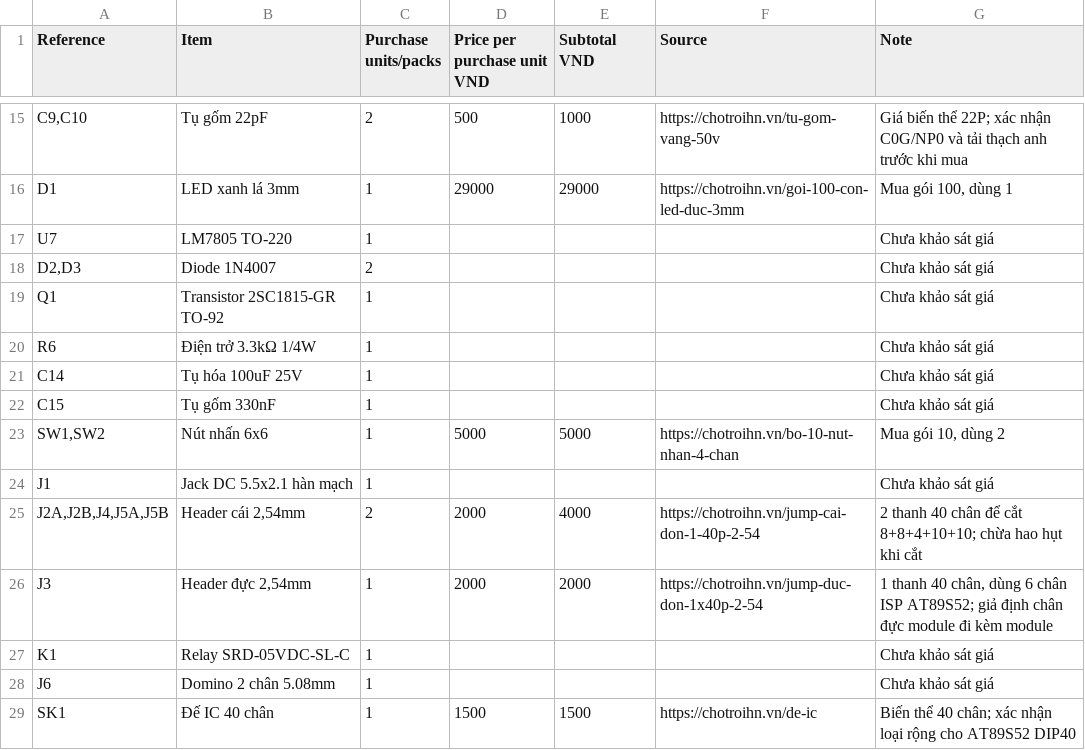
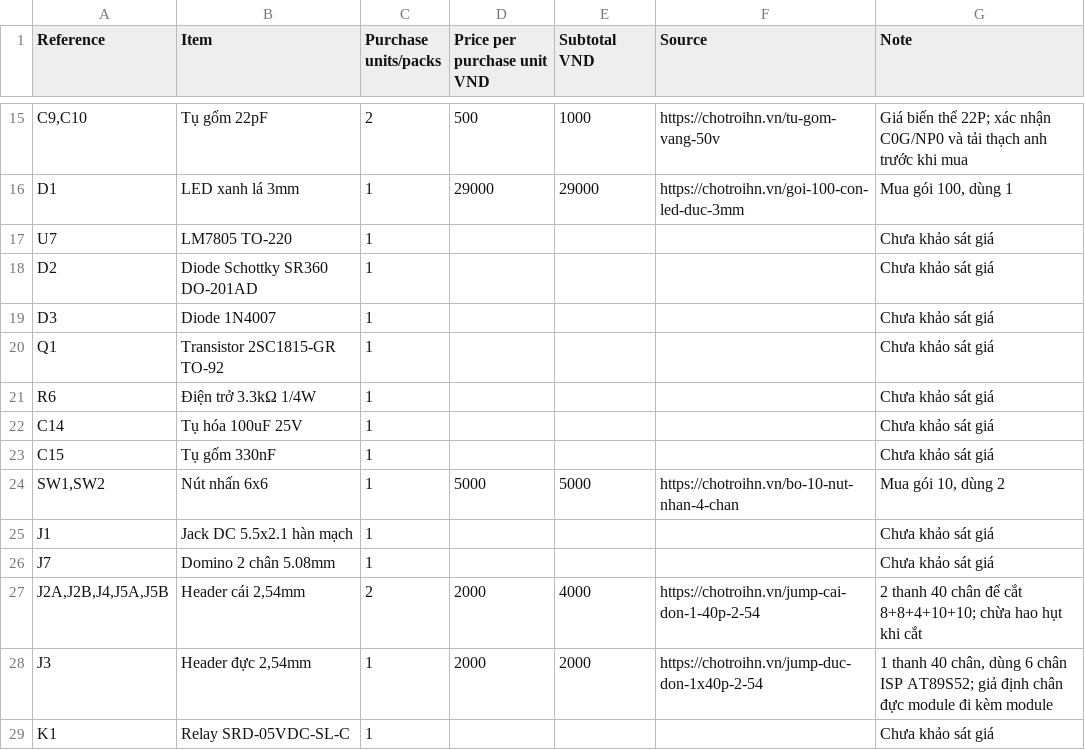
Before and after one commit to galaxy31122004-arch/Do-an-Tuan, a CSV file: hardware/cost-estimate.csv, drawn as a sheet; only a part is shown, gaps mark what is left out; the shorter side is filled out with more unchanged rows.

```diff
--- a/hardware/cost-estimate.csv
+++ b/hardware/cost-estimate.csv
@@ -17,3 +17,4 @@ D1,LED xanh lá 3mm,1,29000,29000,https://chotroihn.vn/goi-100-con-led-duc-3mm,"
 U7,LM7805 TO-220,1,,,,Chưa khảo sát giá
-"D2,D3",Diode 1N4007,2,,,,Chưa khảo sát giá
+D2,Diode Schottky SR360 DO-201AD,1,,,,Chưa khảo sát giá
+D3,Diode 1N4007,1,,,,Chưa khảo sát giá
 Q1,Transistor 2SC1815-GR TO-92,1,,,,Chưa khảo sát giá
@@ -24,2 +25,3 @@ C15,Tụ gốm 330nF,1,,,,Chưa khảo sát giá
 J1,Jack DC 5.5x2.1 hàn mạch,1,,,,Chưa khảo sát giá
+J7,Domino 2 chân 5.08mm,1,,,,Chưa khảo sát giá
 "J2A,J2B,J4,J5A,J5B","Header cái 2,54mm",2,2000,4000,https://chotroihn.vn/jump-cai-don-1-40p-2-54,2 thanh 40 chân để cắt 8+8+4+10+10; chừa hao hụt khi cắt
```
Also changed, not shown: hardware/BOM.csv, 8 other files.
